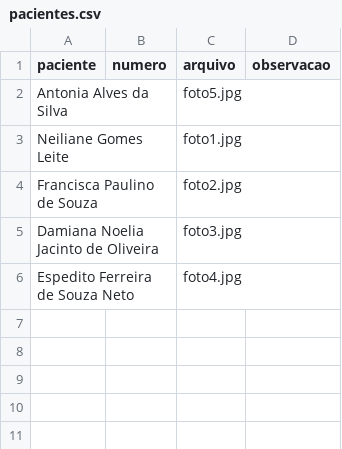
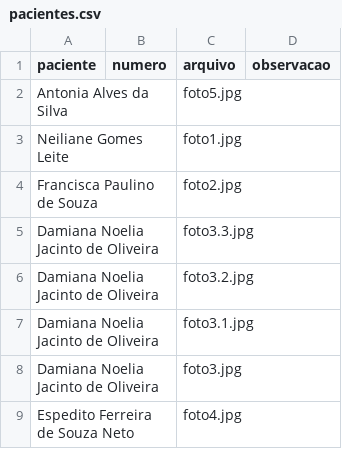
Before and after one commit to psfaltiplano/psfaltiplano, a CSV file: images/pacientes.csv, drawn as a sheet; the diff names each change by its address in the sheet, - before the commit and + after, or states it on an @@ line.

Commit message:
Update pacientes.csv

```diff
--- a/images/pacientes.csv
+++ b/images/pacientes.csv
+row 5: Damiana Noelia Jacinto de Oliveira |  | foto3.3.jpg
+row 6: Damiana Noelia Jacinto de Oliveira |  | foto3.2.jpg
+row 7: Damiana Noelia Jacinto de Oliveira |  | foto3.1.jpg
```
